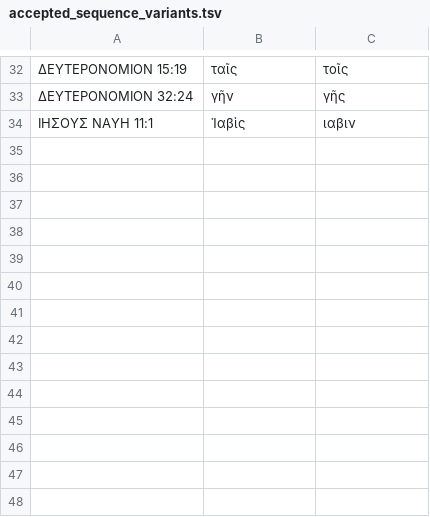
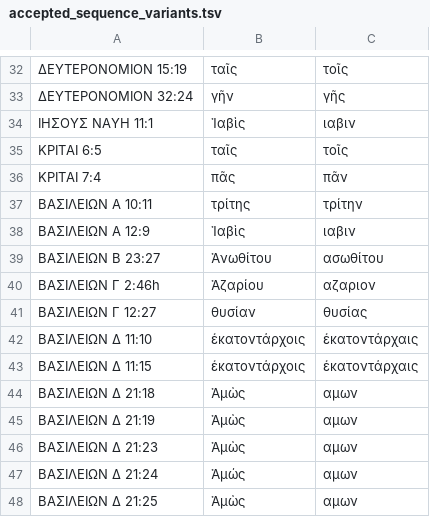
Before and after one commit to jjorloff1/brenton-lxx-error-finder, a TSV file: accepted_sequence_variants.tsv, drawn as a sheet; only a part is shown, gaps mark what is left out; the diff names each change by its address in the sheet, - before the commit and + after, or states it on an @@ line.

```diff
--- a/accepted_sequence_variants.tsv
+++ b/accepted_sequence_variants.tsv
+row 35: ΚΡΙΤΑΙ 6:5 | ταῖς | τοῖς
+row 36: ΚΡΙΤΑΙ 7:4 | πᾶς | πᾶν
+row 37: ΒΑΣΙΛΕΙΩΝ Α 10:11 | τρίτης | τρίτην
+row 38: ΒΑΣΙΛΕΙΩΝ Α 12:9 | Ἰαβὶς | ιαβιν
+row 39: ΒΑΣΙΛΕΙΩΝ Β 23:27 | Ἀνωθίτου | ασωθίτου
+row 40: ΒΑΣΙΛΕΙΩΝ Γ 2:46h | Ἀζαρίου | αζαριον
+row 41: ΒΑΣΙΛΕΙΩΝ Γ 12:27 | θυσίαν | θυσίας
+row 42: ΒΑΣΙΛΕΙΩΝ Δ 11:10 | ἑκατοντάρχοις | ἑκατοντάρχαις
+row 43: ΒΑΣΙΛΕΙΩΝ Δ 11:15 | ἑκατοντάρχοις | ἑκατοντάρχαις
+row 44: ΒΑΣΙΛΕΙΩΝ Δ 21:18 | Ἀμὼς | αμων
+row 45: ΒΑΣΙΛΕΙΩΝ Δ 21:19 | Ἀμὼς | αμων
+row 46: ΒΑΣΙΛΕΙΩΝ Δ 21:23 | Ἀμὼς | αμων
+row 47: ΒΑΣΙΛΕΙΩΝ Δ 21:24 | Ἀμώς | αμων
+row 48: ΒΑΣΙΛΕΙΩΝ Δ 21:25 | Ἀμὼς | αμων
```
Also changed, not shown: word_corrections.tsv, 2 other files.
